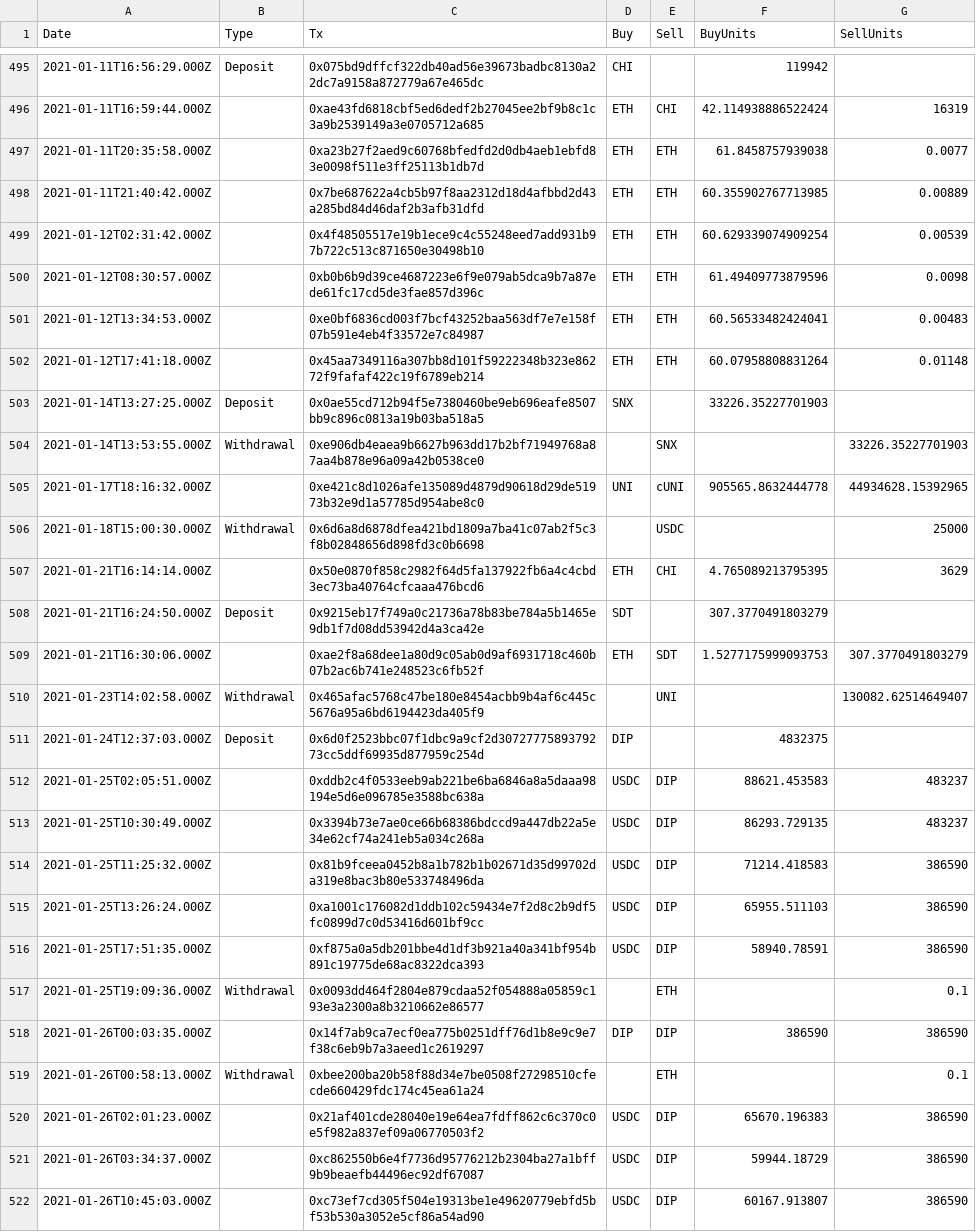
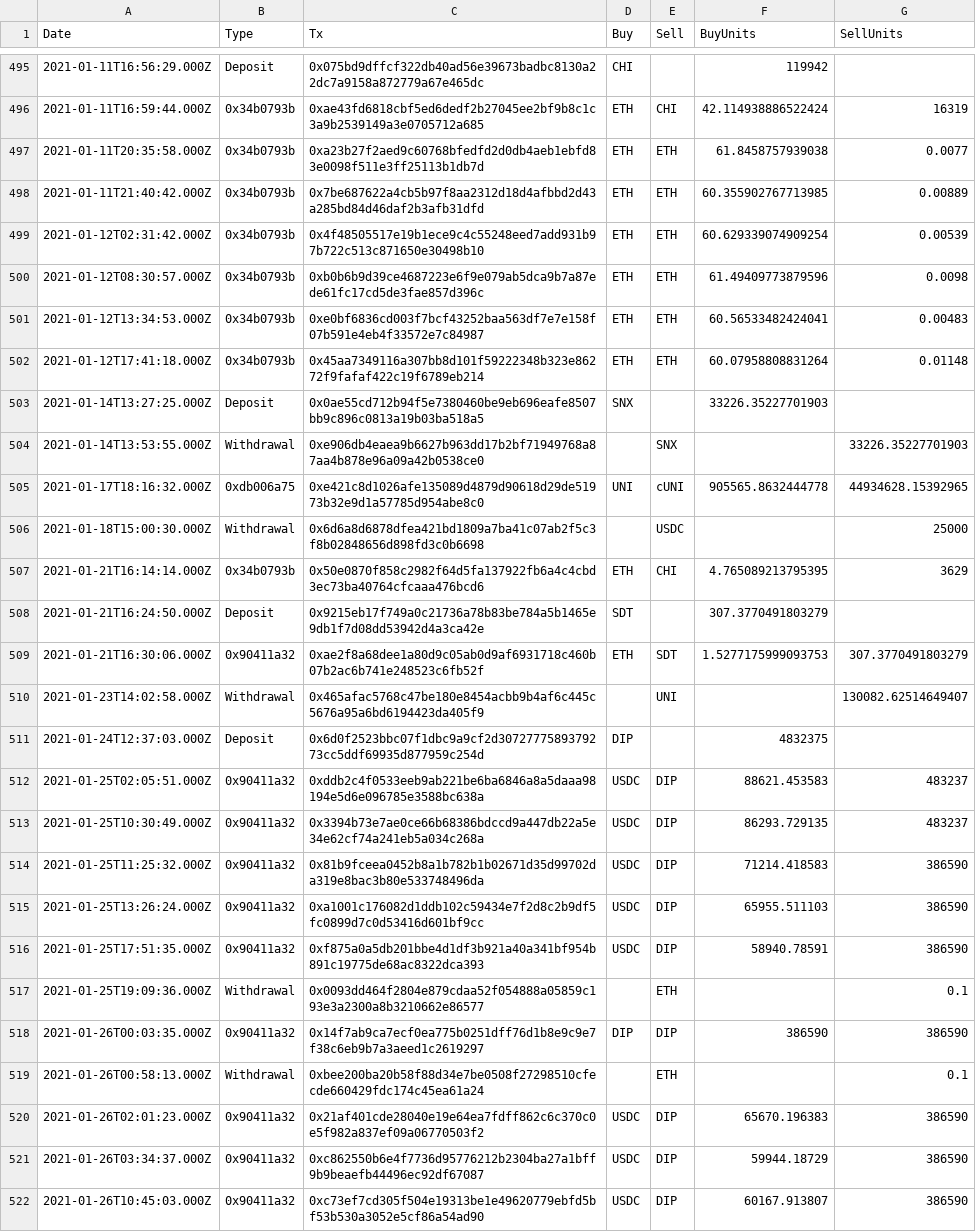
Before and after one commit to menduz/eth-exporter, a CSV file: poap.csv, drawn as a sheet; only a part is shown, gaps mark what is left out; the diff covers the shown part only; the diff names each change by its address in the sheet, - before the commit and + after, or states it on an @@ line.

```diff
--- a/poap.csv
+++ b/poap.csv
-B496:B502 (Type): (empty)
+B496:B502 (Type): 0x34b0793b
-B505 (Type): (empty)
+B505 (Type): 0xdb006a75
-B507 (Type): (empty)
+B507 (Type): 0x34b0793b
-B509 (Type): (empty)
+B509 (Type): 0x90411a32
-B512:B516 (Type): (empty)
+B512:B516 (Type): 0x90411a32
-B518 (Type): (empty)
+B518 (Type): 0x90411a32
-B520:B522 (Type): (empty)
+B520:B522 (Type): 0x90411a32
```
Also changed, not shown: 111 edited cells elsewhere in this file, 28 other files.
